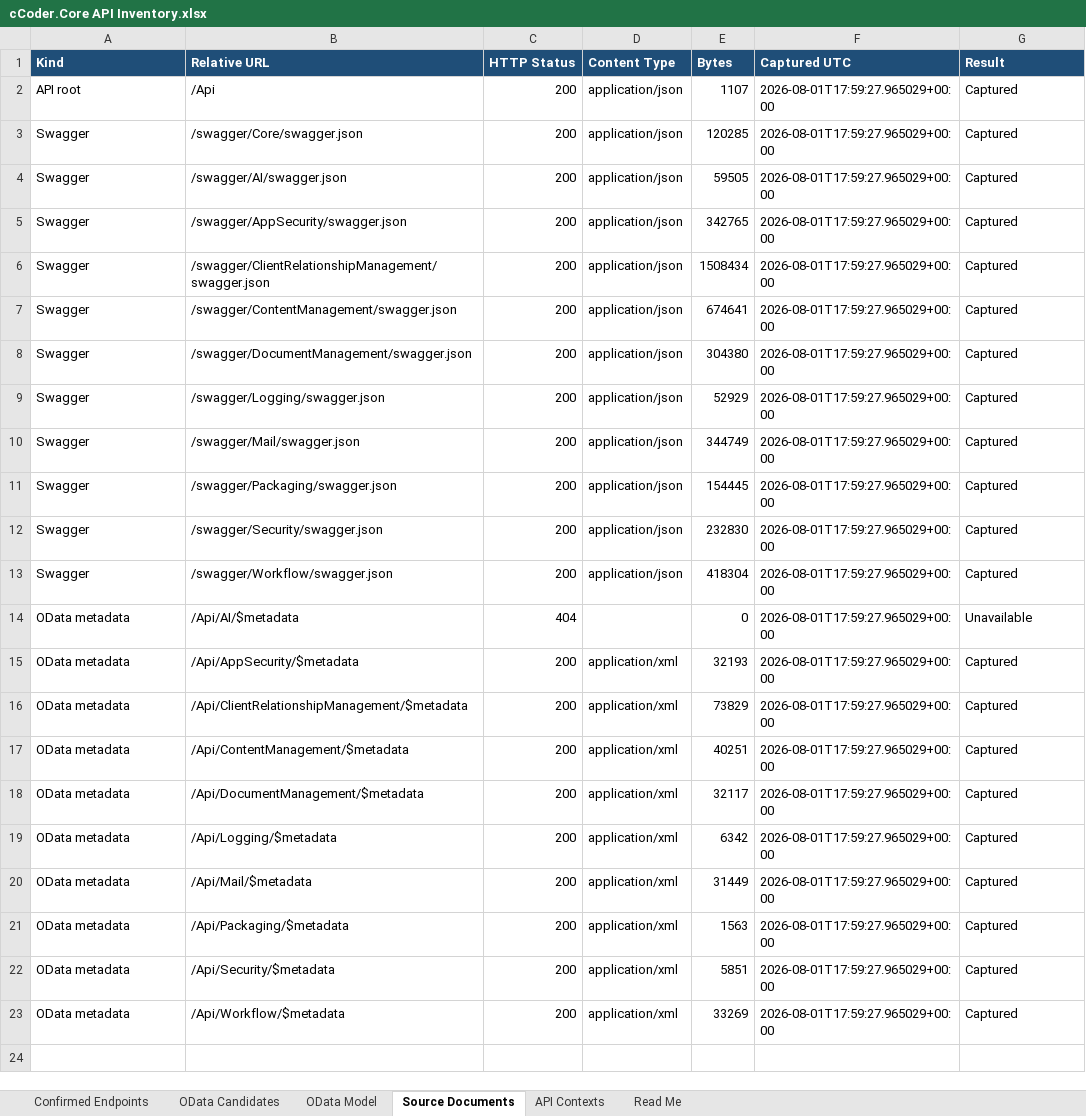
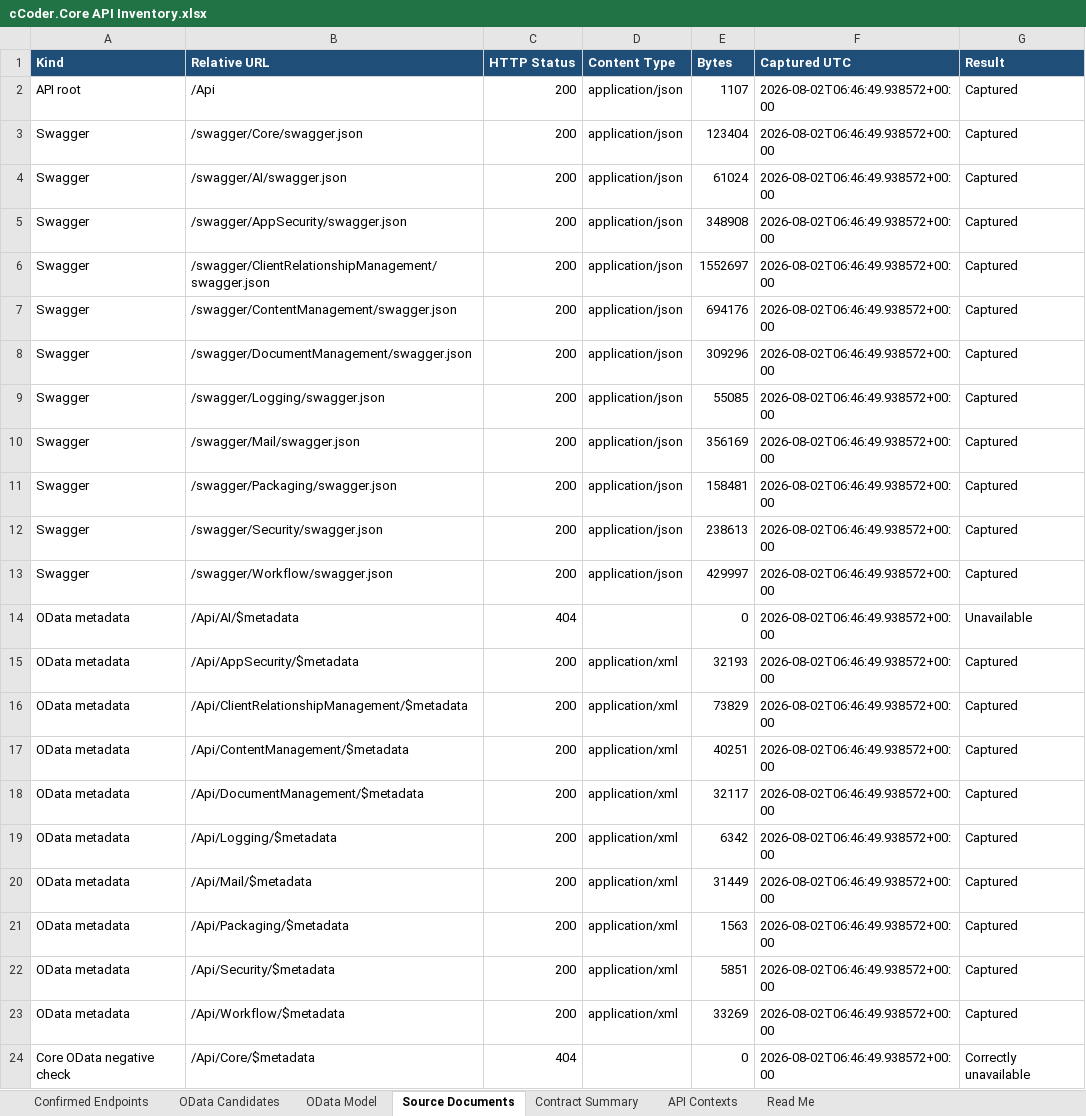
Before and after one commit to ccoder-co-uk/ccoder.Core, an Excel workbook: docs/api-compliance/cCoder.Core API Inventory.xlsx, sheet Source Documents, drawn as a sheet; values as stored, in another font and other column widths than the file's, no borders; table styles not drawn; the diff names each change by its address in the sheet, - before the commit and + after, or states it on an @@ line.

```diff
--- a/docs/api-compliance/cCoder.Core API Inventory.xlsx (sheet Source Documents)
+++ b/docs/api-compliance/cCoder.Core API Inventory.xlsx (sheet Source Documents)
+sheet tab: Contract Summary
-F2:F23 (Captured UTC): 2026-08-01T17:59:27.965029+00:00
+F2:F23 (Captured UTC): 2026-08-02T06:46:49.938572+00:00
-E3 (Bytes): 120285
+E3 (Bytes): 123404
-E4 (Bytes): 59505
+E4 (Bytes): 61024
-E5 (Bytes): 342765
+E5 (Bytes): 348908
-E6 (Bytes): 1508434
+E6 (Bytes): 1552697
-E7 (Bytes): 674641
+E7 (Bytes): 694176
-E8 (Bytes): 304380
+E8 (Bytes): 309296
-E9 (Bytes): 52929
+E9 (Bytes): 55085
-E10 (Bytes): 344749
+E10 (Bytes): 356169
-E11 (Bytes): 154445
+E11 (Bytes): 158481
-E12 (Bytes): 232830
+E12 (Bytes): 238613
-E13 (Bytes): 418304
+E13 (Bytes): 429997
+row 24: Core OData negative check | /Api/Core/$metadata | 404 |  | 0 | 2026-08-02T06:46:49.938572+00:00 | Correctly unavailable
```
Also changed, not shown: sheet Confirmed Endpoints, sheet Read Me, sheet API Contexts, 13 other files.
